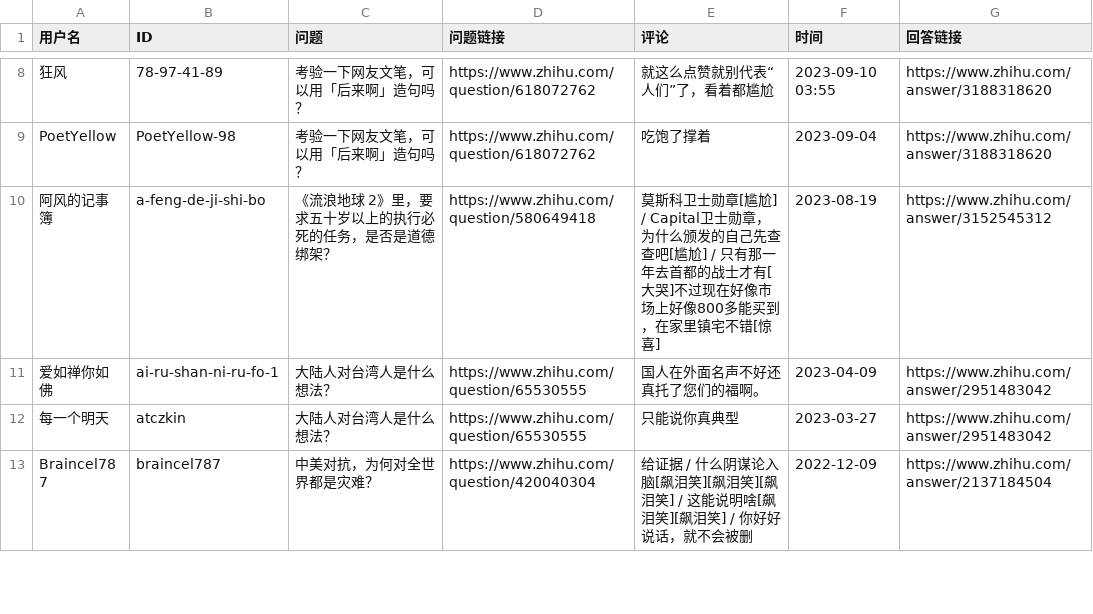
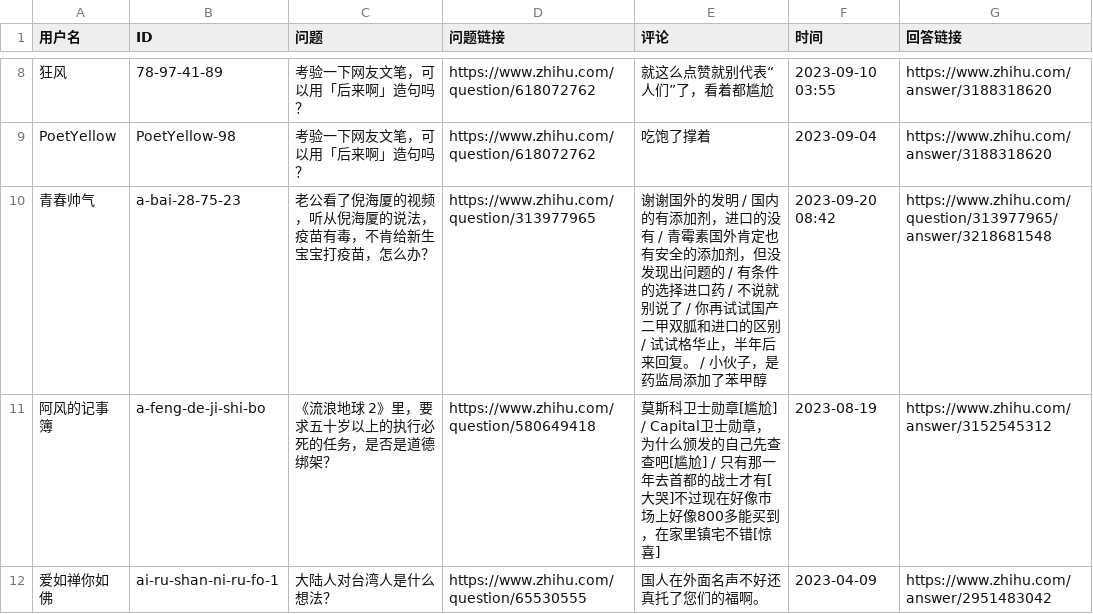
Before and after one commit to blacklisting/zhihu, a CSV file: 境外势力.csv, drawn as a sheet; only a part is shown, gaps mark what is left out; the shorter side is filled out with more unchanged rows.

Commit message:
Update with a comment just seen.

```diff
--- a/境外势力.csv
+++ b/境外势力.csv
@@ -9,2 +9,3 @@
 "PoetYellow","PoetYellow-98","考验一下网友文笔，可以用「后来啊」造句吗？","https://www.zhihu.com/question/618072762","吃饱了撑着","2023-09-04","https://www.zhihu.com/answer/3188318620"
+"青春帅气","a-bai-28-75-23","老公看了倪海厦的视频，听从倪海厦的说法，疫苗有毒，不肯给新生宝宝打疫苗，怎么办？","https://www.zhihu.com/question/313977965","谢谢国外的发明 / 国内的有添加剂，进口的没有 / 青霉素国外肯定也有安全的添加剂，但没发现出问题的 / 有条件的选择进口药 / 不说就别说了 / 你再试试国产二甲双胍和进口的区别 / 试试格华止，半年后来回复。 / 小伙子，是药监局添加了苯甲醇","2023-09-20 08:42","https://www.zhihu.com/question/313977965/answer/3218681548"
 "阿风的记事簿","a-feng-de-ji-shi-bo","《流浪地球 2》里，要求五十岁以上的执行必死的任务，是否是道德绑架？","https://www.zhihu.com/question/580649418","莫斯科卫士勋章[尴尬] / Capital卫士勋章，为什么颁发的自己先查查吧[尴尬]  / 只有那一年去首都的战士才有[大哭]不过现在好像市场上好像800多能买到，在家里镇宅不错[惊喜]","2023-08-19","https://www.zhihu.com/answer/3152545312"
```
